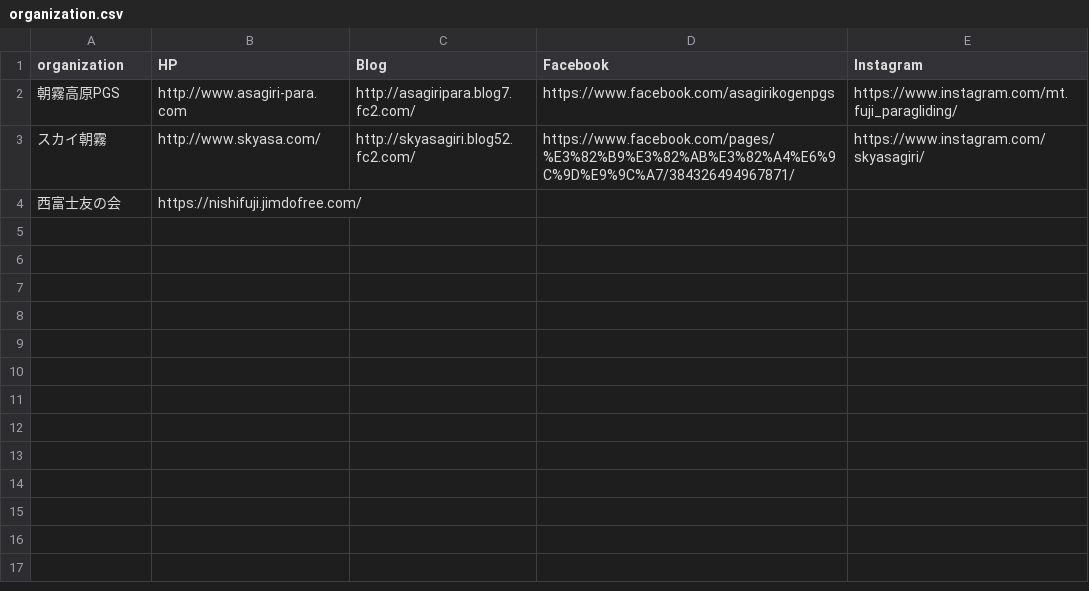
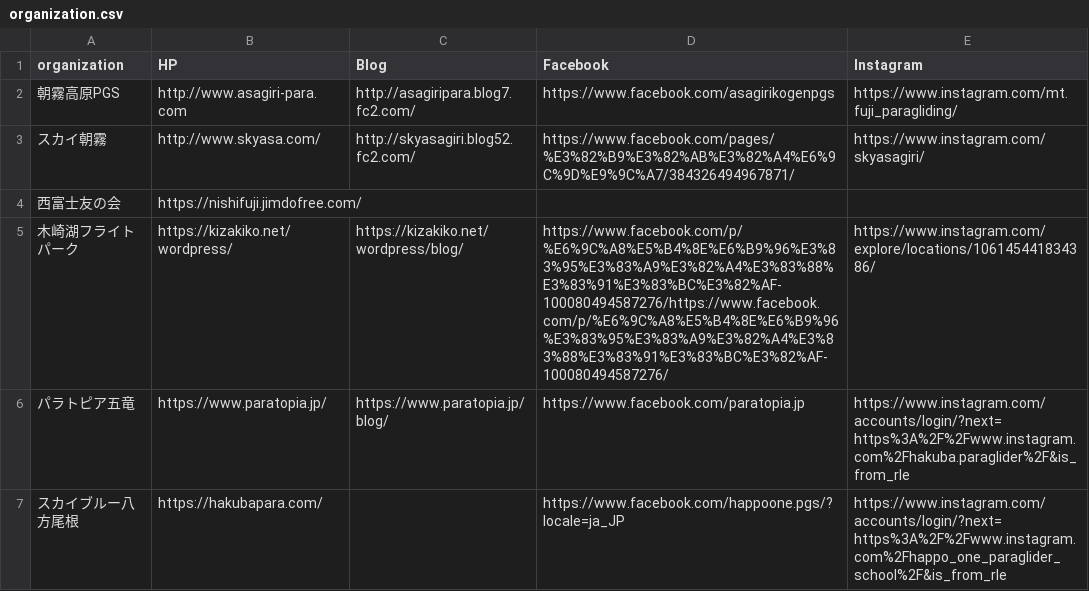
Before and after one commit to zabrox/wefly, a CSV file: area_registerer/organization.csv, drawn as a sheet; the diff names each change by its address in the sheet, - before the commit and + after, or states it on an @@ line.

```diff
--- a/area_registerer/organization.csv
+++ b/area_registerer/organization.csv
+row 5: 木崎湖フライトパーク | https://kizakiko.net/wordpress/ | https://kizakiko.net/wordpress/blog/ | https://www.facebook.com/p/%E6%9C%A8%E5%B4%8E%E6%B9%96%E3%83%95%E3%83%A9%E3%82%A4%E3%83%88%E3%83%91%E3%83%BC%E3%82%AF-100080494587276/https://www.facebook.com/p/%E6%9C%A8%E5%B4%8E%E6%B9%96%E3%83%95%E3%83%A9%E3%82%A4%E3%83%88%E3%83%91%E3%83%BC%E3%82%AF-100080494587276/ | https://www.instagram.com/explore/locations/106145441834386/
+row 6: パラトピア五竜 | https://www.paratopia.jp/ | https://www.paratopia.jp/blog/ | https://www.facebook.com/paratopia.jp | https://www.instagram.com/accounts/login/?next=https%3A%2F%2Fwww.instagram.com%2Fhakuba.paraglider%2F&is_from_rle
+row 7: スカイブルー八方尾根 | https://hakubapara.com/ |  | https://www.facebook.com/happoone.pgs/?locale=ja_JP | https://www.instagram.com/accounts/login/?next=https%3A%2F%2Fwww.instagram.com%2Fhappo_one_paraglider_school%2F&is_from_rle
```
Also changed, not shown: area_registerer/takeoff_landing.csv.
